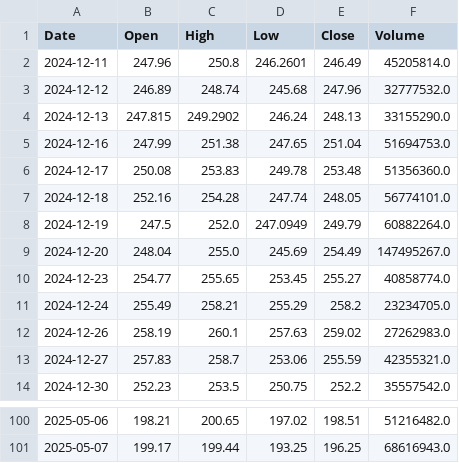
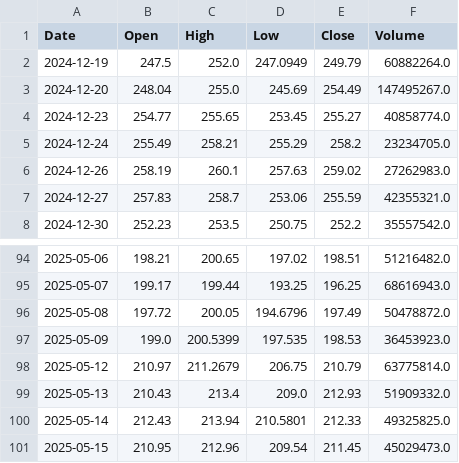
Before and after one commit to swarajacharya346/Time_Series, a CSV file: data/processed_data/AAPL_cleaned_data.csv, drawn as a sheet; only a part is shown, gaps mark what is left out.

```diff
--- a/data/processed_data/AAPL_cleaned_data.csv
+++ b/data/processed_data/AAPL_cleaned_data.csv
@@ -1,8 +1,2 @@
 Date,Open,High,Low,Close,Volume
-2024-12-11,247.96,250.8,246.2601,246.49,45205814.0
-2024-12-12,246.89,248.74,245.68,247.96,32777532.0
-2024-12-13,247.815,249.2902,246.24,248.13,33155290.0
-2024-12-16,247.99,251.38,247.65,251.04,51694753.0
-2024-12-17,250.08,253.83,249.78,253.48,51356360.0
-2024-12-18,252.16,254.28,247.74,248.05,56774101.0
 2024-12-19,247.5,252.0,247.0949,249.79,60882264.0
@@ -101 +95,7 @@ Date,Open,High,Low,Close,Volume
 2025-05-07,199.17,199.44,193.25,196.25,68616943.0
+2025-05-08,197.72,200.05,194.6796,197.49,50478872.0
+2025-05-09,199.0,200.5399,197.535,198.53,36453923.0
+2025-05-12,210.97,211.2679,206.75,210.79,63775814.0
+2025-05-13,210.43,213.4,209.0,212.93,51909332.0
+2025-05-14,212.43,213.94,210.5801,212.33,49325825.0
+2025-05-15,210.95,212.96,209.54,211.45,45029473.0
```
Also changed, not shown: data/raw_data/AAPL_raw_data.csv, 43 other files.
